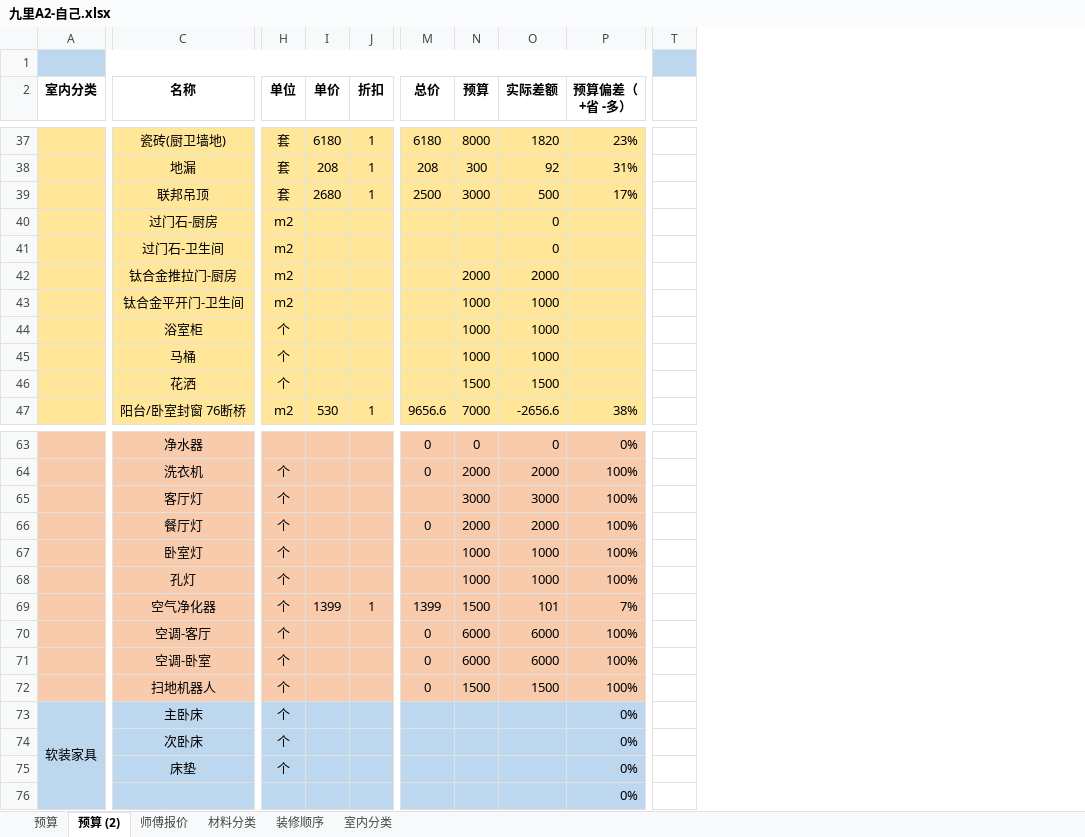
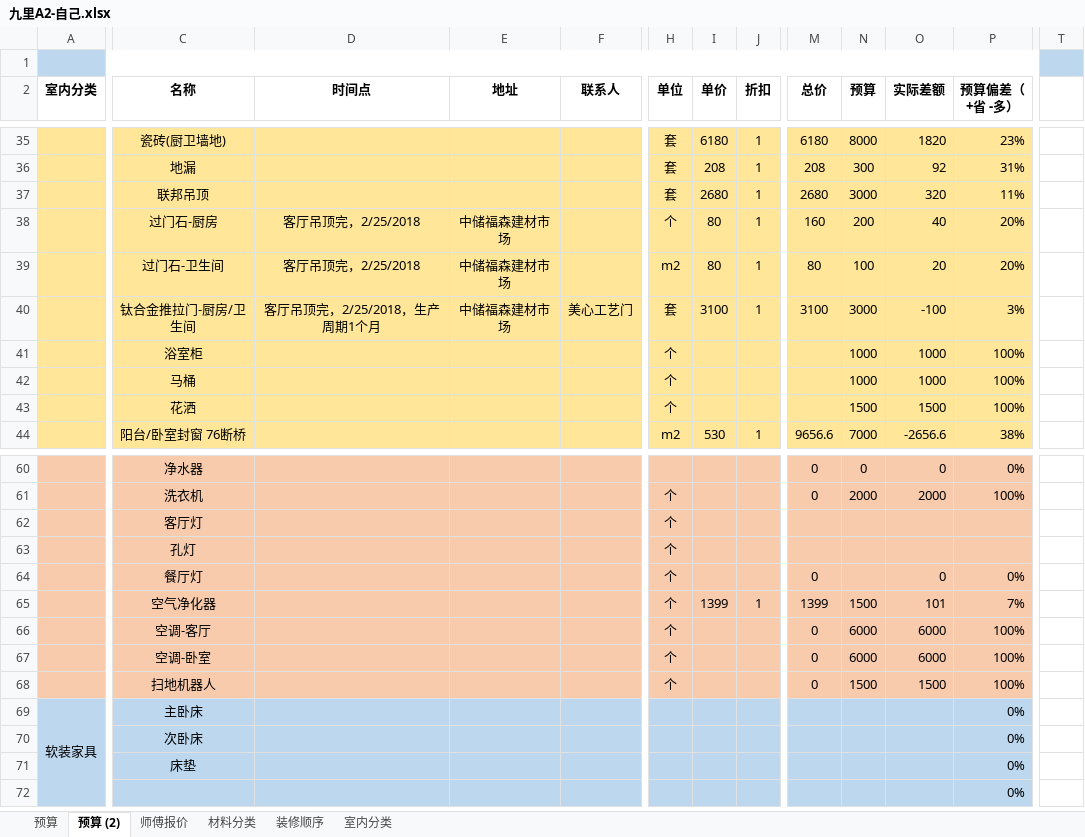
Before and after one commit to cocotao/docurate, an Excel workbook: 九里A2-自己.xlsx, sheet 预算 (2), drawn as a sheet; only a part is shown, gaps mark what is left out; values as stored, in another font and other column widths than the file's, no borders; conditional formats not drawn; removed rows and columns are numbered as before the commit, all else as after; rows hold the shown columns only; the diff covers the shown part only; the diff names each change by its address in the sheet, - before the commit and + after, or states it on an @@ line.

Commit message:
Update.

```diff
--- a/九里A2-自己.xlsx (sheet 预算 (2))
+++ b/九里A2-自己.xlsx (sheet 预算 (2))
@@ column D (时间点) unhidden, rows 38-39: 客厅吊顶完，2/25/2018 | 客厅吊顶完，2/25/2018 @@
@@ column E (地址) unhidden, rows 38-39: 中储福森建材市场 | 中储福森建材市场 @@
@@ column F (联系人) unhidden, empty @@
-column T, empty
+column T, empty
-M37 (总价): 2500
+M37 (总价): 2680
-O37 (实际差额): 500
+O37 (实际差额): 320
-P37 (预算偏差（+省 -多）): 17%
+P37 (预算偏差（+省 -多）): 11%
-H38 (单位): m2
+H38 (单位): 个
-I38:I39 (单价): (empty)
+I38:I39 (单价): 80
-J38:J39 (折扣): (empty)
+J38:J39 (折扣): 1
-M38 (总价): (empty)
+M38 (总价): 160
-N38 (预算): (empty)
+N38 (预算): 200
-O38 (实际差额): 0
+O38 (实际差额): 40
-P38:P39 (预算偏差（+省 -多）): (empty)
+P38:P39 (预算偏差（+省 -多）): 20%
-M39 (总价): (empty)
+M39 (总价): 80
-N39 (预算): (empty)
+N39 (预算): 100
-O39 (实际差额): 0
+O39 (实际差额): 20
-row 42:  | 钛合金推拉门-厨房 | m2 |  |  |  | 2000 | 2000
-row 43:  | 钛合金平开门-卫生间 | m2 |  |  |  | 1000 | 1000
+row 40:  | 钛合金推拉门-厨房/卫生间 | 客厅吊顶完，2/25/2018，生产周期1个月 | 中储福森建材市场 | 美心工艺门 | 套 | 3100 | 1 | 3100 | 3000 | -100 | 3%
-P41:P43 (预算偏差（+省 -多）): (empty)
+P41:P43 (预算偏差（+省 -多）): 100%
-N62 (预算): 3000
+N62 (预算): (empty)
-O62 (实际差额): 3000
+O62 (实际差额): (empty)
-P62 (预算偏差（+省 -多）): 100%
+P62 (预算偏差（+省 -多）): (empty)
+row 63:  | 孔灯 |  |  |  | 个
-N64 (预算): 2000
+N64 (预算): (empty)
-O64 (实际差额): 2000
+O64 (实际差额): 0
-P64 (预算偏差（+省 -多）): 100%
+P64 (预算偏差（+省 -多）): 0%
-row 67:  | 卧室灯 | 个 |  |  |  | 1000 | 1000 | 100%
-row 68:  | 孔灯 | 个 |  |  |  | 1000 | 1000 | 100%
-H69:H71 (单位): 个
+H69:H71 (单位): (empty)
```
Also changed, not shown: 2 removed rows and 8 edited cells elsewhere in this sheet, formulas that keep their value.
